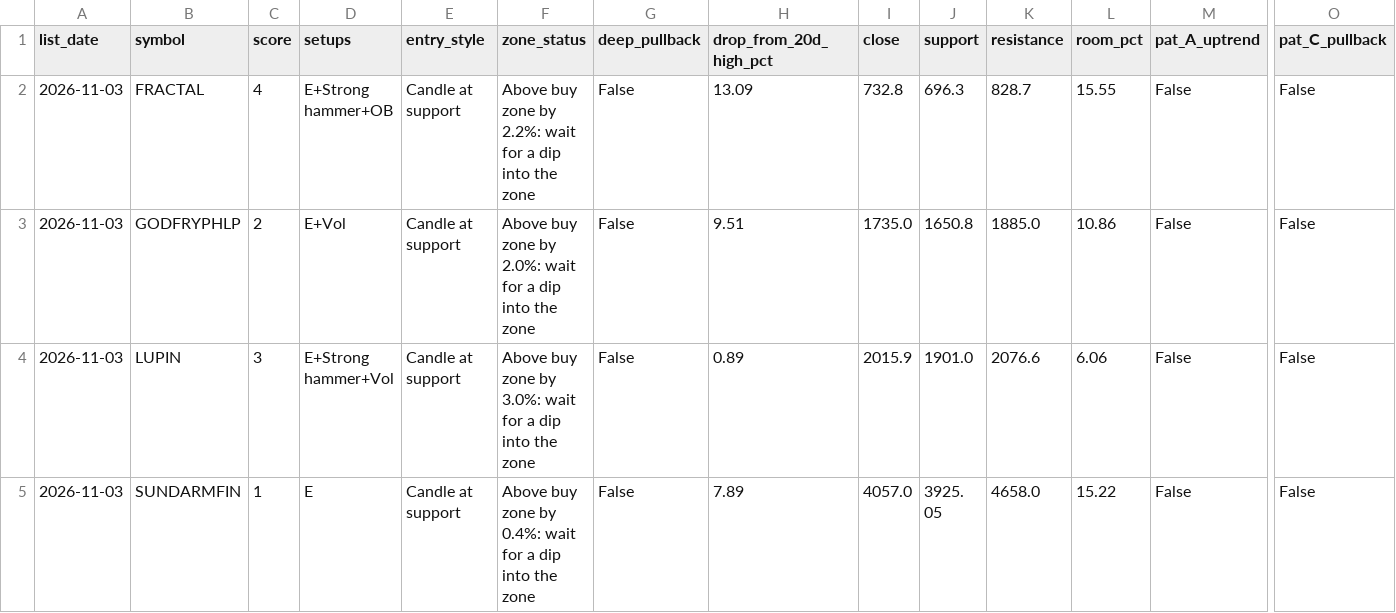
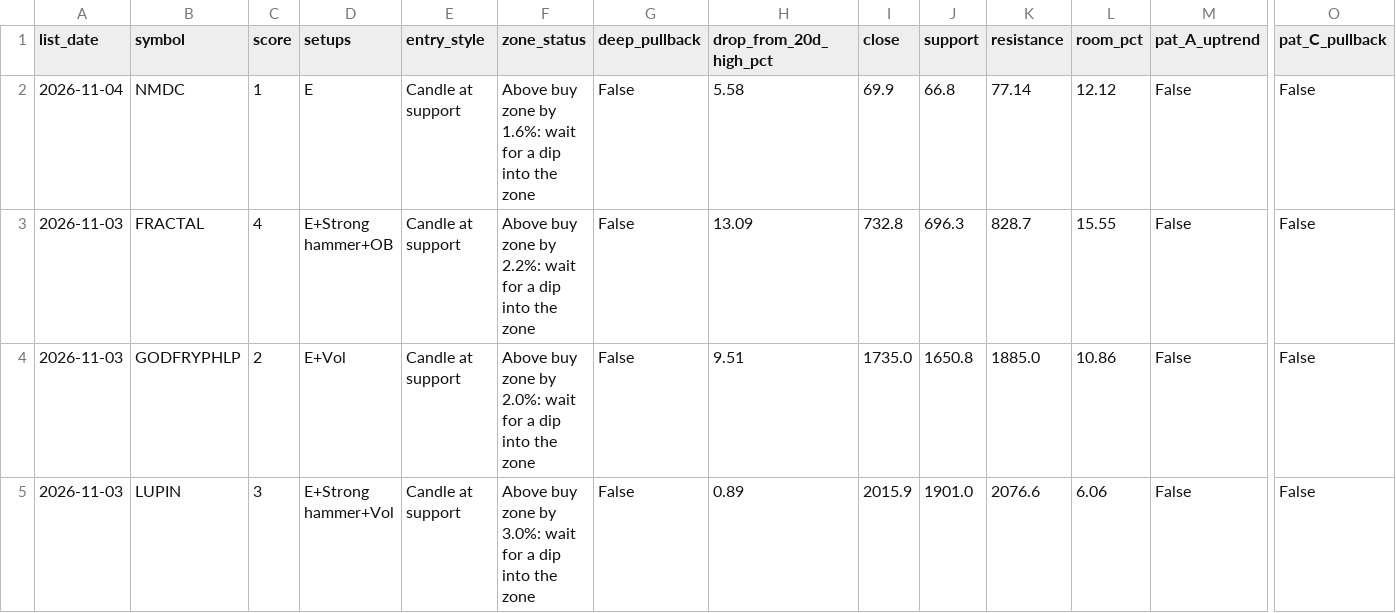
Before and after one commit to Parth1501/nse-swing-data, a CSV file: data/pick_features.csv, drawn as a sheet; only a part is shown, gaps mark what is left out; the shorter side is filled out with more unchanged rows; rows hold the shown columns only; the diff names each change by its address in the sheet, - before the commit and + after, or states it on an @@ line.

```diff
--- a/data/pick_features.csv
+++ b/data/pick_features.csv
+row 2: 2026-11-04 | NMDC | 1 | E | Candle at support | Above buy zone by 1.6%: wait for a dip into the zone | False | 5.58 | 69.9 | 66.8 | 77.14 | 12.12 | False | False
```
Also changed, not shown: data/latest.csv, data/near_miss_log.csv, 5 other files.
